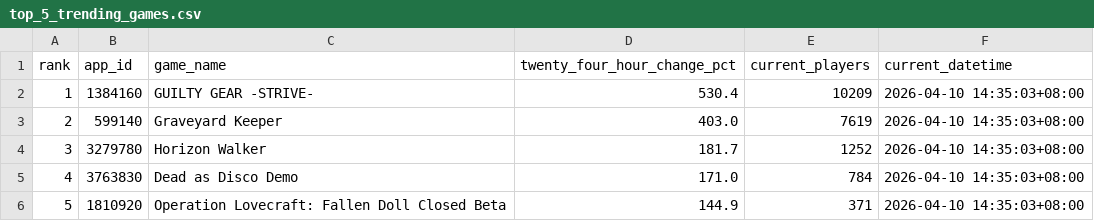
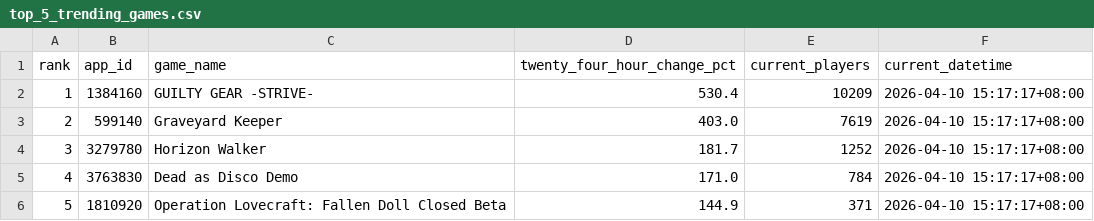
Before and after one commit to christiane-bacani/steam-charts-tracker, a CSV file: data/output/top_5_trending_games.csv, drawn as a sheet.

Commit message:
Update the content of the transformed dataset

```diff
--- a/data/output/top_5_trending_games.csv
+++ b/data/output/top_5_trending_games.csv
@@ -1,6 +1,6 @@
 rank,app_id,game_name,twenty_four_hour_change_pct,current_players,current_datetime
-1,1384160,GUILTY GEAR -STRIVE-,530.4,10209,2026-04-10 14:35:03+08:00
-2,599140,Graveyard Keeper,403.0,7619,2026-04-10 14:35:03+08:00
-3,3279780,Horizon Walker,181.7,1252,2026-04-10 14:35:03+08:00
-4,3763830,Dead as Disco Demo,171.0,784,2026-04-10 14:35:03+08:00
-5,1810920,Operation Lovecraft: Fallen Doll Closed Beta,144.9,371,2026-04-10 14:35:03+08:00
+1,1384160,GUILTY GEAR -STRIVE-,530.4,10209,2026-04-10 15:17:17+08:00
+2,599140,Graveyard Keeper,403.0,7619,2026-04-10 15:17:17+08:00
+3,3279780,Horizon Walker,181.7,1252,2026-04-10 15:17:17+08:00
+4,3763830,Dead as Disco Demo,171.0,784,2026-04-10 15:17:17+08:00
+5,1810920,Operation Lovecraft: Fallen Doll Closed Beta,144.9,371,2026-04-10 15:17:17+08:00
```
Also changed, not shown: data/output/top_5_trending_games_stats_overview.csv.
